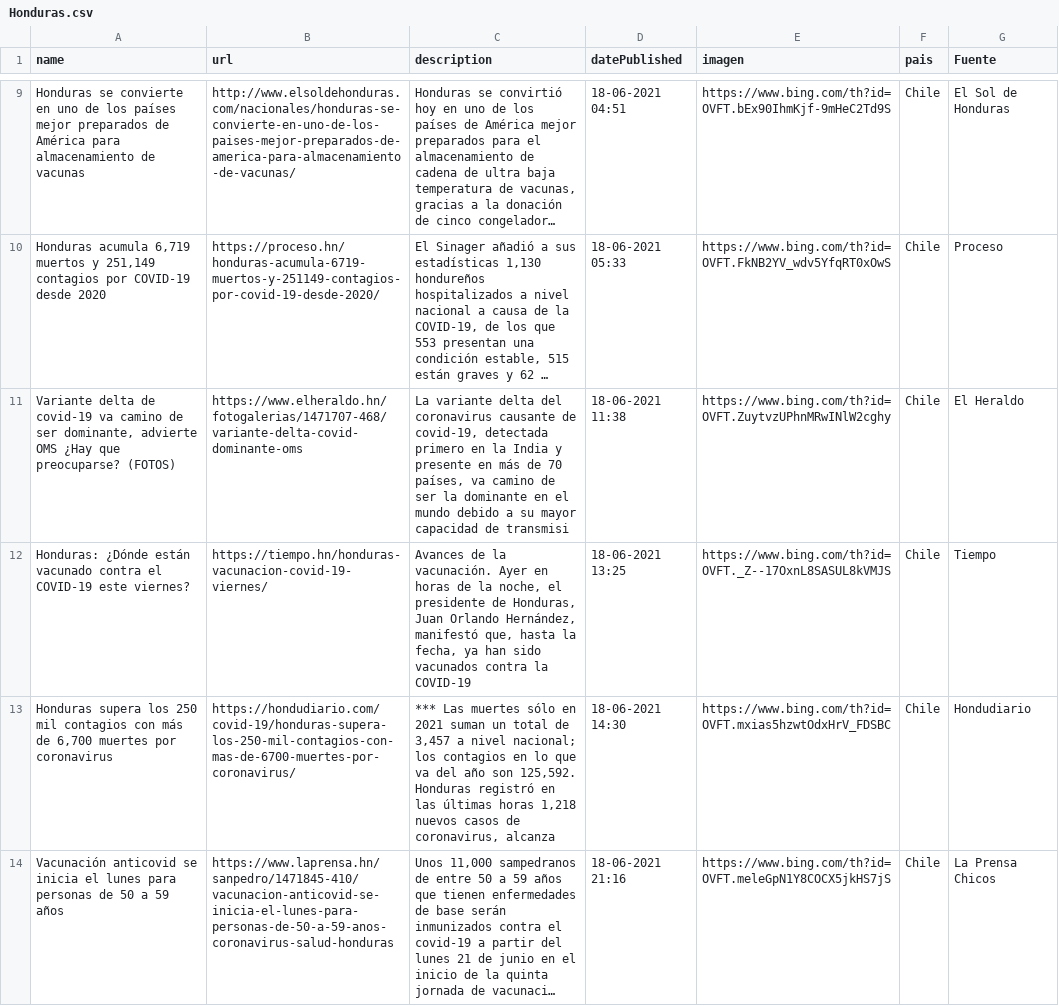
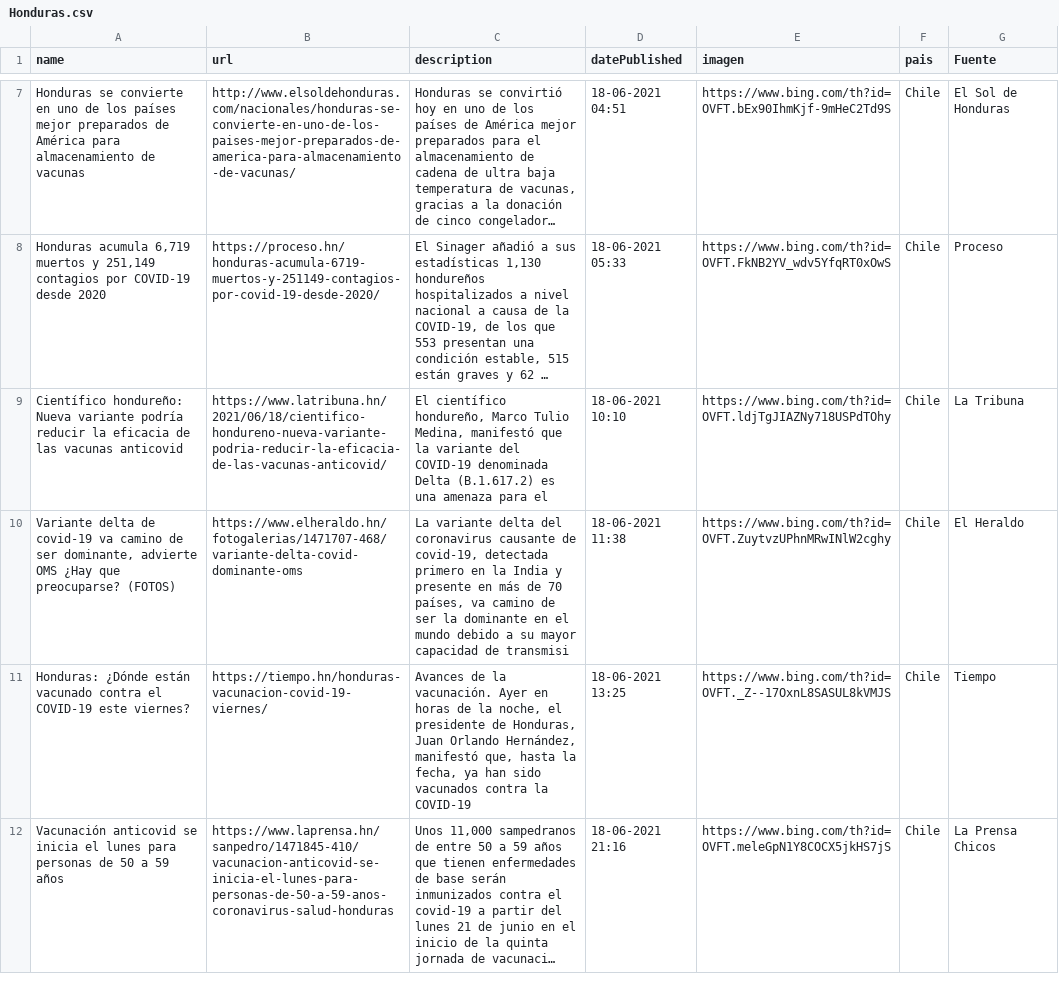
Before and after one commit to hectorflores329/github-actions_HN, a CSV file: Bing/News/Honduras.csv, drawn as a sheet; only a part is shown, gaps mark what is left out; long unchanged cells end in …; removed rows and columns are numbered as before the commit, all else as after; the diff covers the shown part only; the diff names each change by its address in the sheet, - before the commit and + after, or states it on an @@ line.

Commit message:
Descargado archivos

```diff
--- a/Bing/News/Honduras.csv
+++ b/Bing/News/Honduras.csv
+row 9: Científico hondureño: Nueva variante podría reducir la eficacia de las vacunas anticovid | https://www.latribuna.hn/2021/06/18/cientifico-hondureno-nueva-variante-podria-reducir-la-eficacia-de-las-vacunas-anticovid/ | El científico hondureño, Marco Tulio Medina, manifestó que la variante del COVID-19 denominada Delta (B.1.617.2) es una amenaza para el | 18-06-2021 10:10 | https://www.bing.com/th?id=OVFT.ldjTgJIAZNy718USPdTOhy | Chile | La Tribuna
-row 13: Honduras supera los 250 mil contagios con más de 6,700 muertes por coronavirus | https://hondudiario.com/covid-19/honduras-supera-los-250-mil-contagios-con-mas-de-6700-muertes-por-coronavirus/ | *** Las muertes sólo en 2021 suman un total de 3,457 a nivel nacional; los contagios en lo que va del año son 125,592. Honduras registró en las últimas horas 1,218 nuevos casos de coronavirus, alcanza | 18-06-2021 14:30 | https://www.bing.com/th?id=OVFT.mxias5hzwtOdxHrV_FDSBC | Chile | Hondudiario
```
Also changed, not shown: 3 added rows and 4 removed rows elsewhere in this file.
